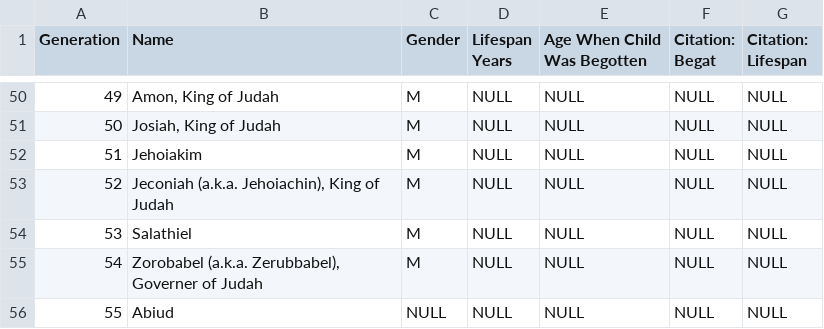
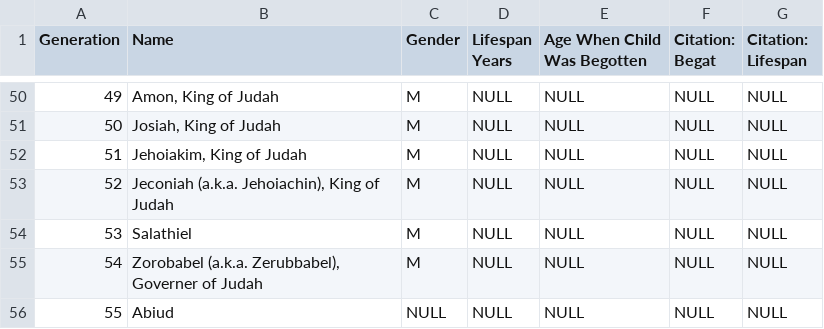
Before and after one commit to Peytonjohnhall/BibleGenealogy, a CSV file: QueriedResults/Biological Genealogy Adam to Joseph.csv, drawn as a sheet; only a part is shown, gaps mark what is left out.

Commit message:
Update Biological Genealogy Adam to Joseph.csv

```diff
--- a/QueriedResults/Biological Genealogy Adam to Joseph.csv
+++ b/QueriedResults/Biological Genealogy Adam to Joseph.csv
@@ -51,3 +51,3 @@
 50,"Josiah, King of Judah","M",NULL,NULL,NULL,NULL
-51,"Jehoiakim","M",NULL,NULL,NULL,NULL
+51,"Jehoiakim, King of Judah","M",NULL,NULL,NULL,NULL
 52,"Jeconiah (a.k.a. Jehoiachin), King of Judah","M",NULL,NULL,NULL,NULL
```
